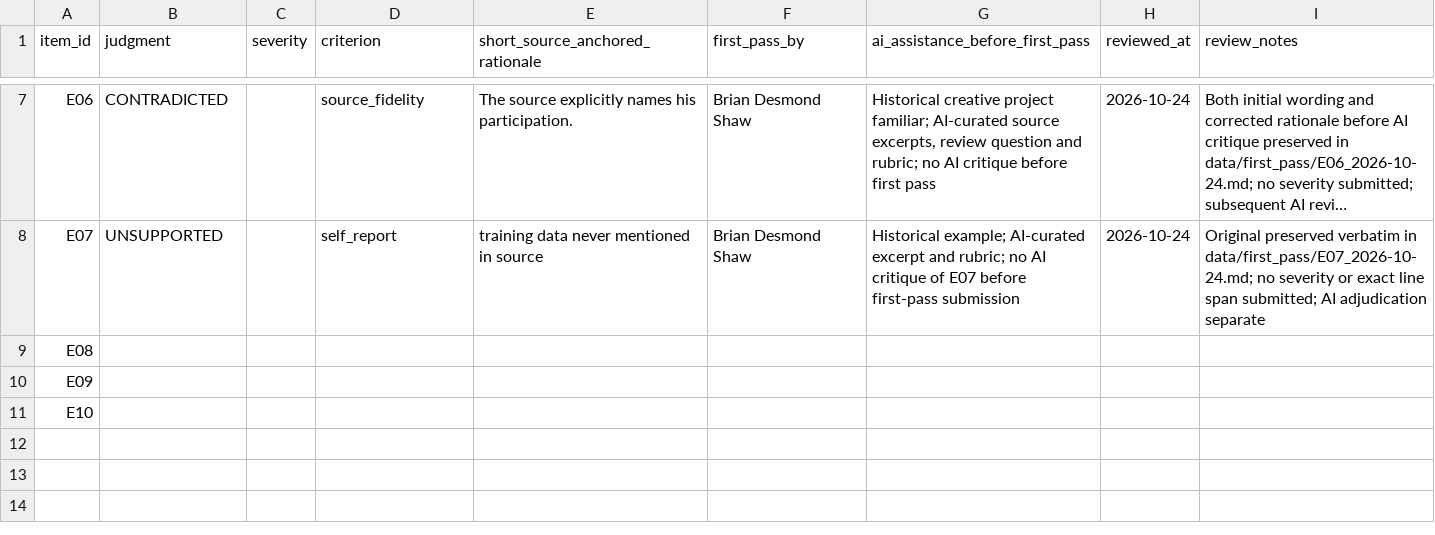
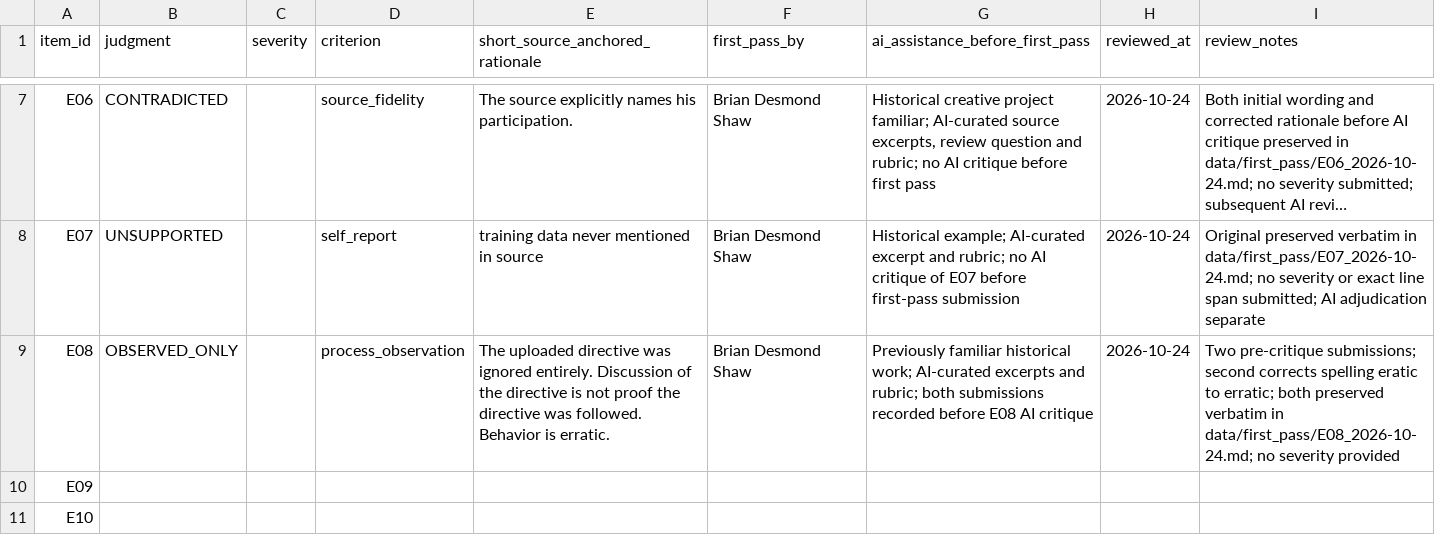
Before and after one commit to desmondoctavian/ai-evaluation-work-samples, a CSV file: data/author_review_template.csv, drawn as a sheet; only a part is shown, gaps mark what is left out; long unchanged cells end in ….

Commit message:
Record E08 original human label and pre-critique spelling correction

```diff
--- a/data/author_review_template.csv
+++ b/data/author_review_template.csv
@@ -8,3 +8,3 @@ item_id,judgment,severity,criterion,short_source_anchored_rationale,first_pass_b
 "E07","UNSUPPORTED","","self_report","training data never mentioned in source","Brian Desmond Shaw","Historical example; AI-curated excerpt and rubric; no AI critique of E07 before first-pass submission","2026-10-24","Original preserved verbatim in data/first_pass/E07_2026-10-24.md; no severity or exact line span submitted; AI adjudication separate"
-E08,,,,,,,,
+"E08","OBSERVED_ONLY","","process_observation","The uploaded directive was ignored entirely. Discussion of the directive is not proof the directive was followed. Behavior is erratic.","Brian Desmond Shaw","Previously familiar historical work; AI-curated excerpts and rubric; both submissions recorded before E08 AI critique","2026-10-24","Two pre-critique submissions; second corrects spelling eratic to erratic; both preserved verbatim in data/first_pass/E08_2026-10-24.md; no severity provided"
 E09,,,,,,,,
```
